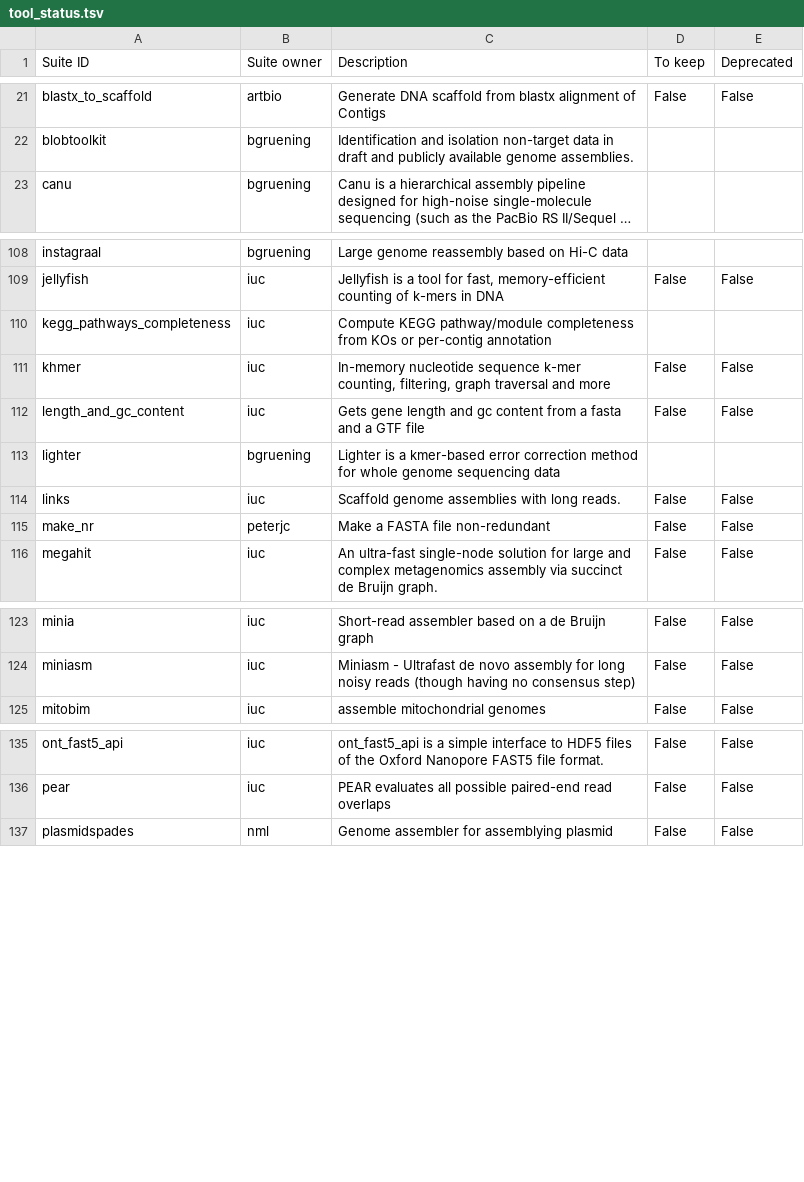
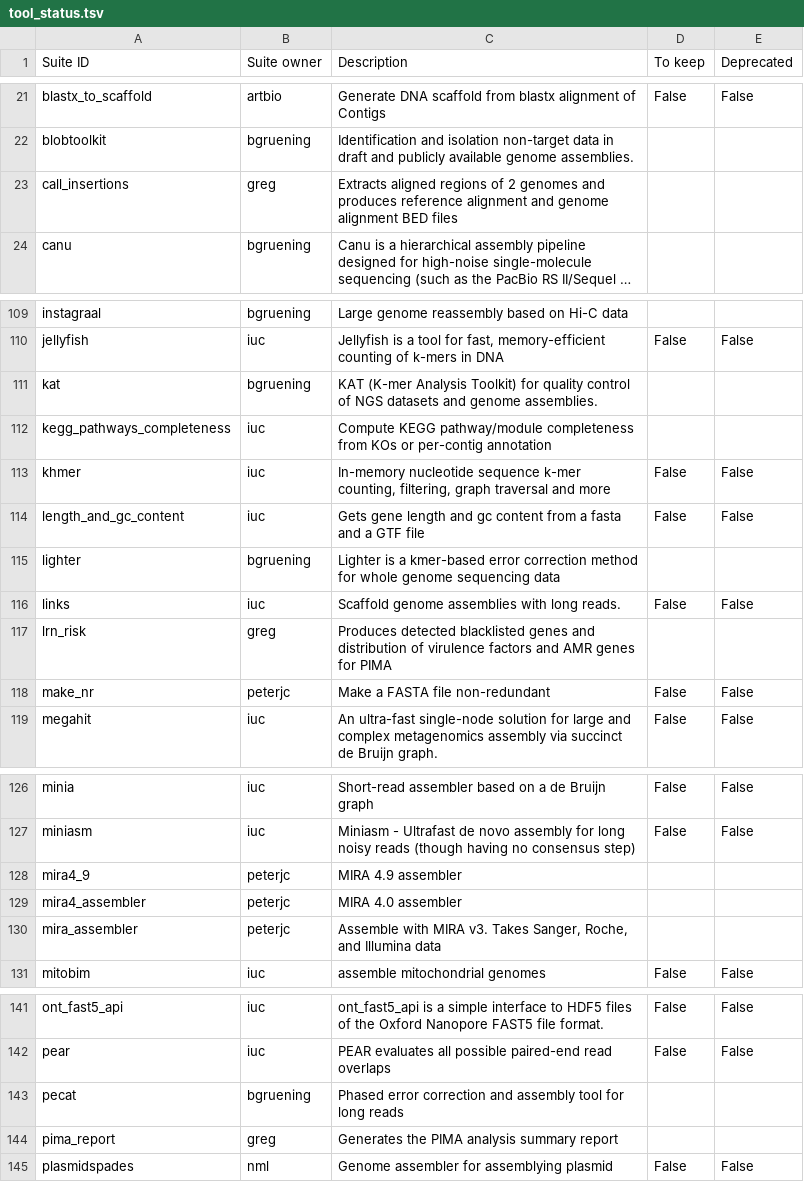
Before and after one commit to galaxyproject/galaxy_codex, a TSV file: communities/assembly/metadata/tool_status.tsv, drawn as a sheet; only a part is shown, gaps mark what is left out; long unchanged cells end in …; the diff covers the shown part only; the diff names each change by its address in the sheet, - before the commit and + after, or states it on an @@ line.

```diff
--- a/communities/assembly/metadata/tool_status.tsv
+++ b/communities/assembly/metadata/tool_status.tsv
+row 23: call_insertions | greg | Extracts aligned regions of 2 genomes and produces reference alignment and genome alignment BED files
+row 111: kat | bgruening | KAT (K-mer Analysis Toolkit) for quality control of NGS datasets and genome assemblies.
+row 117: lrn_risk | greg | Produces detected blacklisted genes and distribution of virulence factors and AMR genes for PIMA
+row 128: mira4_9 | peterjc | MIRA 4.9 assembler
+row 129: mira4_assembler | peterjc | MIRA 4.0 assembler
+row 130: mira_assembler | peterjc | Assemble with MIRA v3. Takes Sanger, Roche, and Illumina data
+row 143: pecat | bgruening | Phased error correction and assembly tool for long reads
+row 144: pima_report | greg | Generates the PIMA analysis summary report
```
Also changed, not shown: 2 added rows elsewhere in this file, 12 other files.
